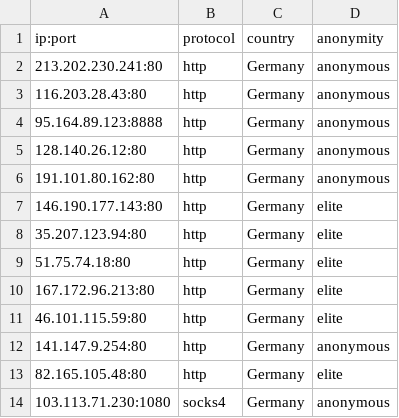
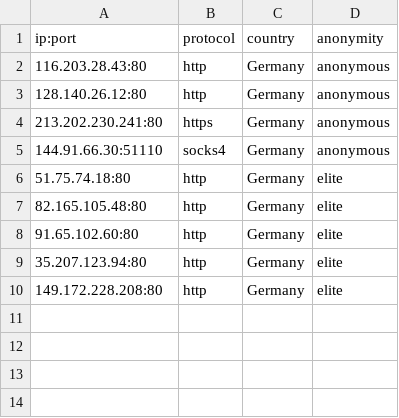
Before and after one commit to NoureddineRmila/daily-free-working-proxies, a CSV file: Germany.csv, drawn as a sheet.

```diff
--- a/Germany.csv
+++ b/Germany.csv
@@ -1,14 +1,10 @@
 ip:port,protocol,country,anonymity
-213.202.230.241:80,http,Germany,anonymous
 116.203.28.43:80,http,Germany,anonymous
-95.164.89.123:8888,http,Germany,anonymous
 128.140.26.12:80,http,Germany,anonymous
-191.101.80.162:80,http,Germany,anonymous
-146.190.177.143:80,http,Germany,elite
+213.202.230.241:80,https,Germany,anonymous
+144.91.66.30:51110,socks4,Germany,anonymous
+51.75.74.18:80,http,Germany,elite
+82.165.105.48:80,http,Germany,elite
+91.65.102.60:80,http,Germany,elite
 35.207.123.94:80,http,Germany,elite
-51.75.74.18:80,http,Germany,elite
-167.172.96.213:80,http,Germany,elite
-46.101.115.59:80,http,Germany,elite
-141.147.9.254:80,http,Germany,anonymous
-82.165.105.48:80,http,Germany,elite
-103.113.71.230:1080,socks4,Germany,anonymous
+149.172.228.208:80,http,Germany,elite
```
Also changed, not shown: India.csv, Netherlands.csv, 16 other files.
